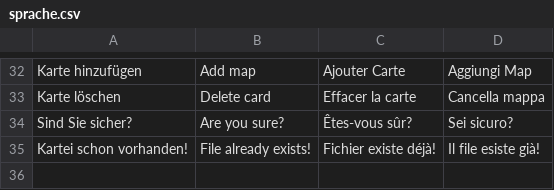
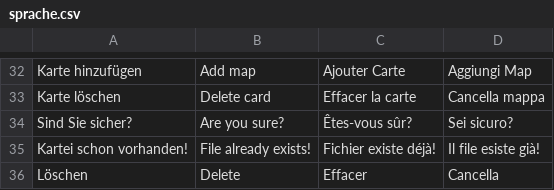
Before and after one commit to Daewju/EasyLearning, a CSV file: EasyLearning/src/data/sprache.csv, drawn as a sheet; only a part is shown, gaps mark what is left out.

Commit message:
KarteiLöschen implementiert, KarteiFarbe noch in Arbeit!

```diff
--- a/EasyLearning/src/data/sprache.csv
+++ b/EasyLearning/src/data/sprache.csv
@@ -35 +35,2 @@ Sind Sie sicher?;Are you sure?;Êtes-vous sûr?;Sei sicuro?
 Kartei schon vorhanden!;File already exists!;Fichier existe déjà!;Il file esiste già!
+Löschen;Delete;Effacer;Cancella
```
Also changed, not shown: 7 other files.
